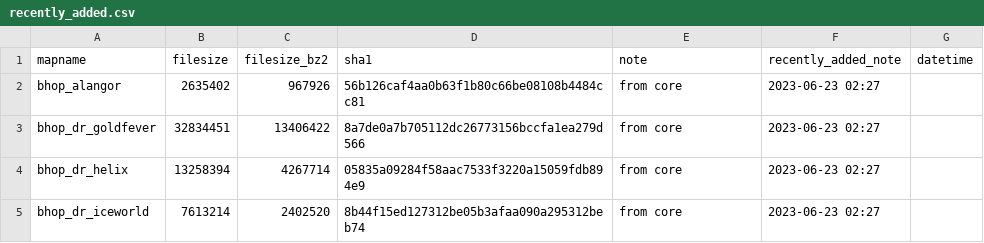
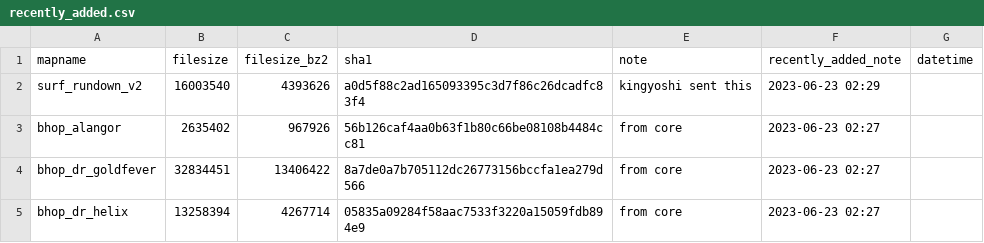
Before and after one commit to srcwr/maps-cstrike, a CSV file: recently_added.csv, drawn as a sheet; only a part is shown; the shorter side is filled out with more unchanged rows; the diff names each change by its address in the sheet, - before the commit and + after, or states it on an @@ line.

Commit message:
surf_rundown_v2 from kingyoshi

```diff
--- a/recently_added.csv
+++ b/recently_added.csv
+row 2: surf_rundown_v2 | 16003540 | 4393626 | a0d5f88c2ad165093395c3d7f86c26dcadfc83f4 | kingyoshi sent this | 2023-06-23 02:29
```
Also changed, not shown: unprocessed/sent_from_kingyoshi.csv.
